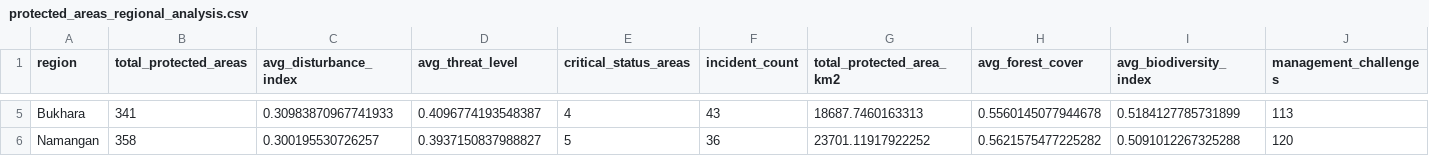
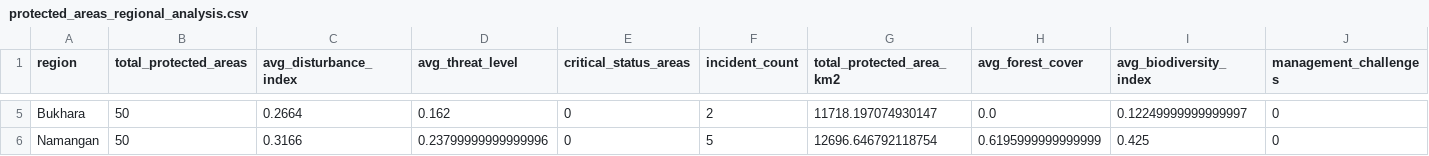
Before and after one commit to tim7en/alphaearth, a CSV file: alphaearth-uz/alphaearth-uz/tables/protected_areas_regional_analysis.csv, drawn as a sheet; only a part is shown, gaps mark what is left out; the diff covers the shown part only; the diff names each change by its address in the sheet, - before the commit and + after, or states it on an @@ line.

```diff
--- a/alphaearth-uz/alphaearth-uz/tables/protected_areas_regional_analysis.csv
+++ b/alphaearth-uz/alphaearth-uz/tables/protected_areas_regional_analysis.csv
-B5 (total_protected_areas): 341
+B5 (total_protected_areas): 50
-C5 (avg_disturbance_index): 0.30983870967741933
+C5 (avg_disturbance_index): 0.2664
-D5 (avg_threat_level): 0.4096774193548387
+D5 (avg_threat_level): 0.162
-E5 (critical_status_areas): 4
+E5 (critical_status_areas): 0
-F5 (incident_count): 43
+F5 (incident_count): 2
-G5 (total_protected_area_km2): 18687.7460163313
+G5 (total_protected_area_km2): 11718.197074930147
-H5 (avg_forest_cover): 0.5560145077944678
+H5 (avg_forest_cover): 0.0
-I5 (avg_biodiversity_index): 0.5184127785731899
+I5 (avg_biodiversity_index): 0.12249999999999997
-J5 (management_challenges): 113
+J5 (management_challenges): 0
-B6 (total_protected_areas): 358
+B6 (total_protected_areas): 50
-C6 (avg_disturbance_index): 0.300195530726257
+C6 (avg_disturbance_index): 0.3166
-D6 (avg_threat_level): 0.3937150837988827
+D6 (avg_threat_level): 0.23799999999999996
-E6 (critical_status_areas): 5
+E6 (critical_status_areas): 0
-F6 (incident_count): 36
+F6 (incident_count): 5
-G6 (total_protected_area_km2): 23701.11917922252
+G6 (total_protected_area_km2): 12696.646792118754
-H6 (avg_forest_cover): 0.5621575477225282
+H6 (avg_forest_cover): 0.6195999999999999
-I6 (avg_biodiversity_index): 0.5091012267325288
+I6 (avg_biodiversity_index): 0.425
-J6 (management_challenges): 120
+J6 (management_challenges): 0
```
Also changed, not shown: 31 edited cells elsewhere in this file, alphaearth-uz/alphaearth-uz/tables/protected_areas_conservation_priorities.csv, alphaearth-uz/alphaearth-uz/tables/protected_areas_management_effectiveness.csv, 40 other files.
